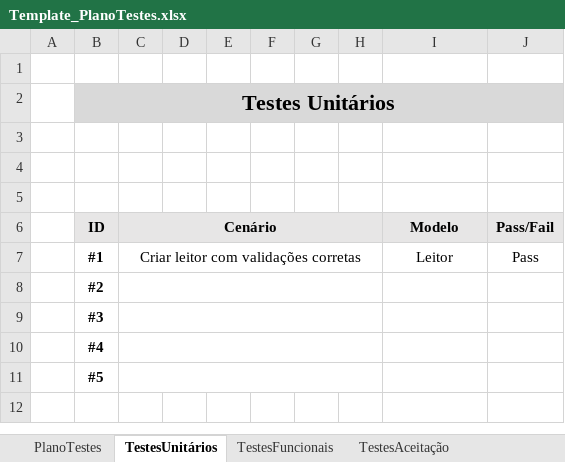
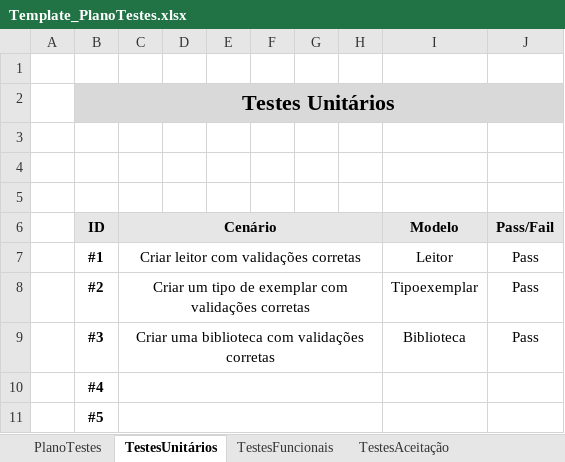
Before and after one commit to 2180622/IPL_PSI_ProjetoFinal_SARAMAGO, an Excel workbook: Documentacao/Plano_Testes/Template_PlanoTestes.xlsx, sheet TestesUnitários, drawn as a sheet; values as stored, in another font and other column widths than the file's, no borders; removed rows and columns are numbered as before the commit, all else as after; the diff names each change by its address in the sheet, - before the commit and + after, or states it on an @@ line.

Commit message:
Update Template_PlanoTestes.xlsx

```diff
--- a/Documentacao/Plano_Testes/Template_PlanoTestes.xlsx (sheet TestesUnitários)
+++ b/Documentacao/Plano_Testes/Template_PlanoTestes.xlsx (sheet TestesUnitários)
-row 8:  | #2
-row 9:  | #3
+row 8:  | #2 | Criar um tipo de exemplar com validações corretas |  |  |  |  |  | Tipoexemplar | Pass
+row 9:  | #3 | Criar uma biblioteca com validações corretas |  |  |  |  |  | Biblioteca | Pass
```
Also changed, not shown: sheet PlanoTestes, sheet TestesAceitação, sheet TestesFuncionais.
